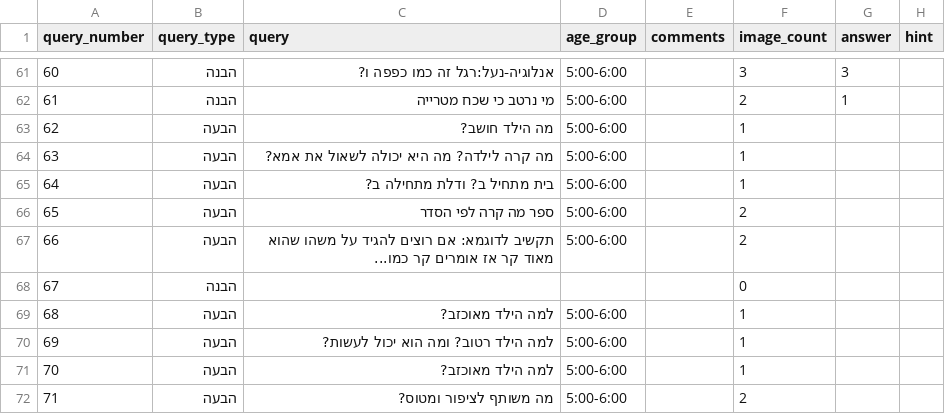
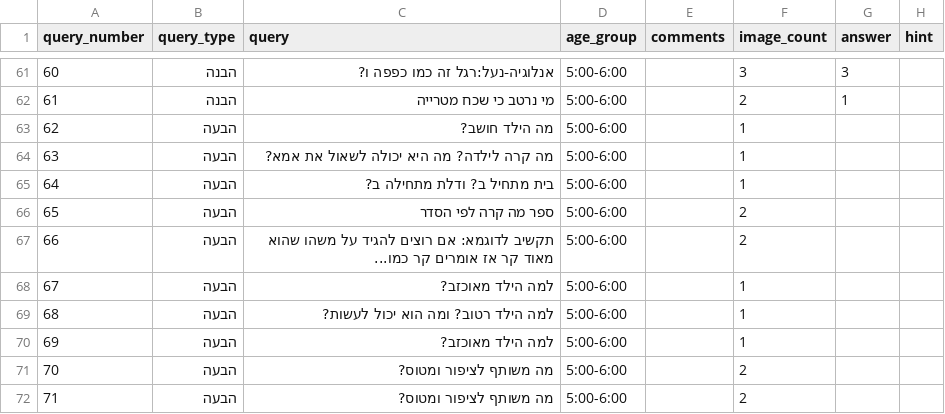
Before and after one commit to almoggiat/seeandsay-resources, a CSV file: query_database.csv, drawn as a sheet; only a part is shown, gaps mark what is left out; removed rows and columns are numbered as before the commit, all else as after; the diff names each change by its address in the sheet, - before the commit and + after, or states it on an @@ line.

Commit message:
מחיקת שאלה מספר 67

```diff
--- a/query_database.csv
+++ b/query_database.csv
-row 68: 67 | הבנה |  |  |  | 0
@@ column A (query_number) renumbered between rows 68 and 71 @@
+row 72: 71 | הבעה | מה משותף לציפור ומטוס? | 5:00-6:00 |  | 2
```
